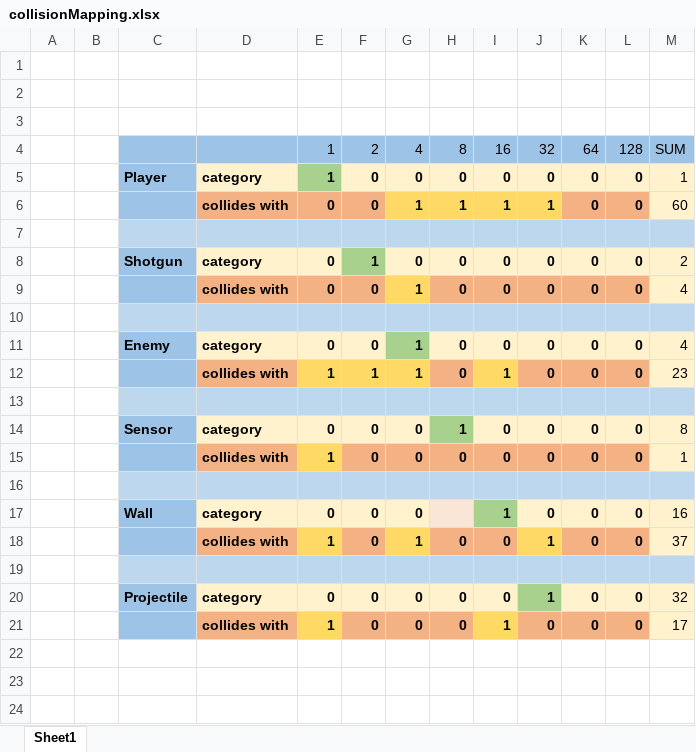
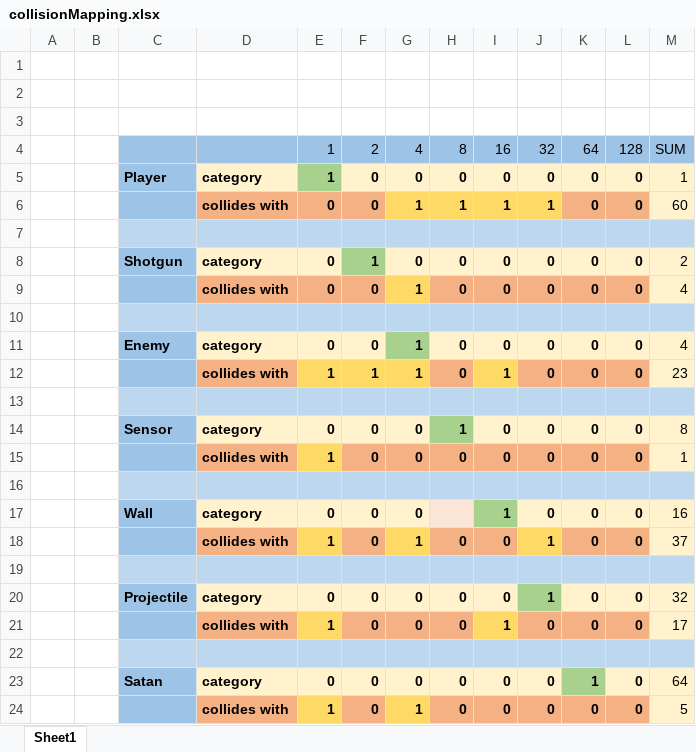
Before and after one commit to dave-ryley/BOOM, an Excel workbook: Utilities/collisionMapping.xlsx, sheet Sheet1, drawn as a sheet; values as stored, in another font and other column widths than the file's, no borders; the diff names each change by its address in the sheet, - before the commit and + after, or states it on an @@ line.

```diff
--- a/Utilities/collisionMapping.xlsx (sheet Sheet1)
+++ b/Utilities/collisionMapping.xlsx (sheet Sheet1)
+row 22: (empty)
+row 23:  |  | Satan | category | 0 | 0 | 0 | 0 | 0 | 0 | 1 | 0 | 64
+row 24:  |  |  | collides with | 1 | 0 | 1 | 0 | 0 | 0 | 0 | 0 | 5
```
Also changed, not shown: 5 other files.
